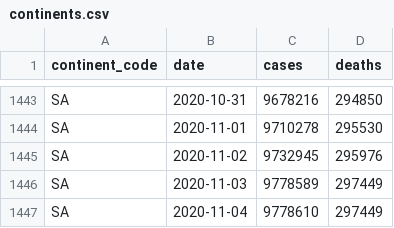
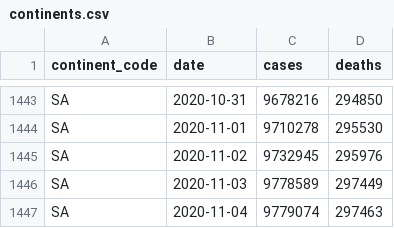
Before and after one commit to covid-open-data/xform-casecount-wom, a CSV file: output/continents.csv, drawn as a sheet; only a part is shown, gaps mark what is left out.

```diff
--- a/output/continents.csv
+++ b/output/continents.csv
@@ -1446,2 +1446,2 @@ SA,2020-11-02,9732945,295976
 SA,2020-11-03,9778589,297449
-SA,2020-11-04,9778610,297449
+SA,2020-11-04,9779074,297463
```
Also changed, not shown: output/global.csv, output/who_regions.csv, 2 other files.
